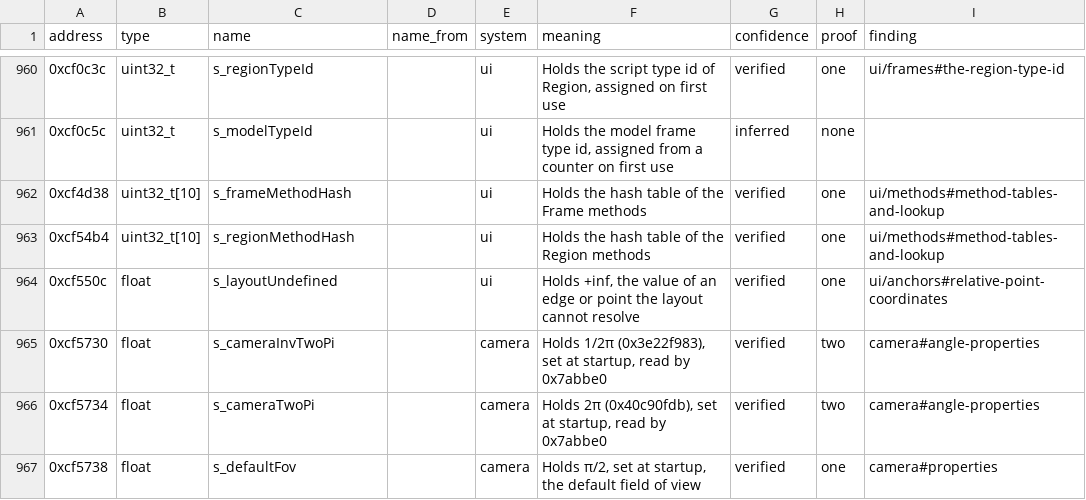
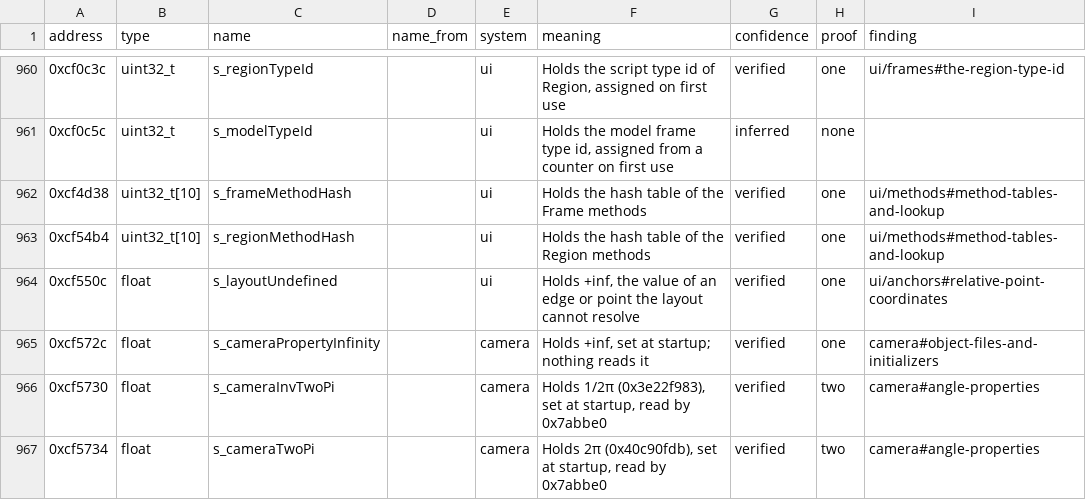
Before and after one commit to samwhosung/benilla-re, a TSV file: symbols/globals.tsv, drawn as a sheet; only a part is shown, gaps mark what is left out; the shorter side is filled out with more unchanged rows; the diff names each change by its address in the sheet, - before the commit and + after, or states it on an @@ line.

```diff
--- a/symbols/globals.tsv
+++ b/symbols/globals.tsv
+row 965: 0xcf572c | float | s_cameraPropertyInfinity |  | camera | Holds +inf, set at startup; nothing reads it | verified | one | camera#object-files-and-initializers
```
Also changed, not shown: 4 other files.
